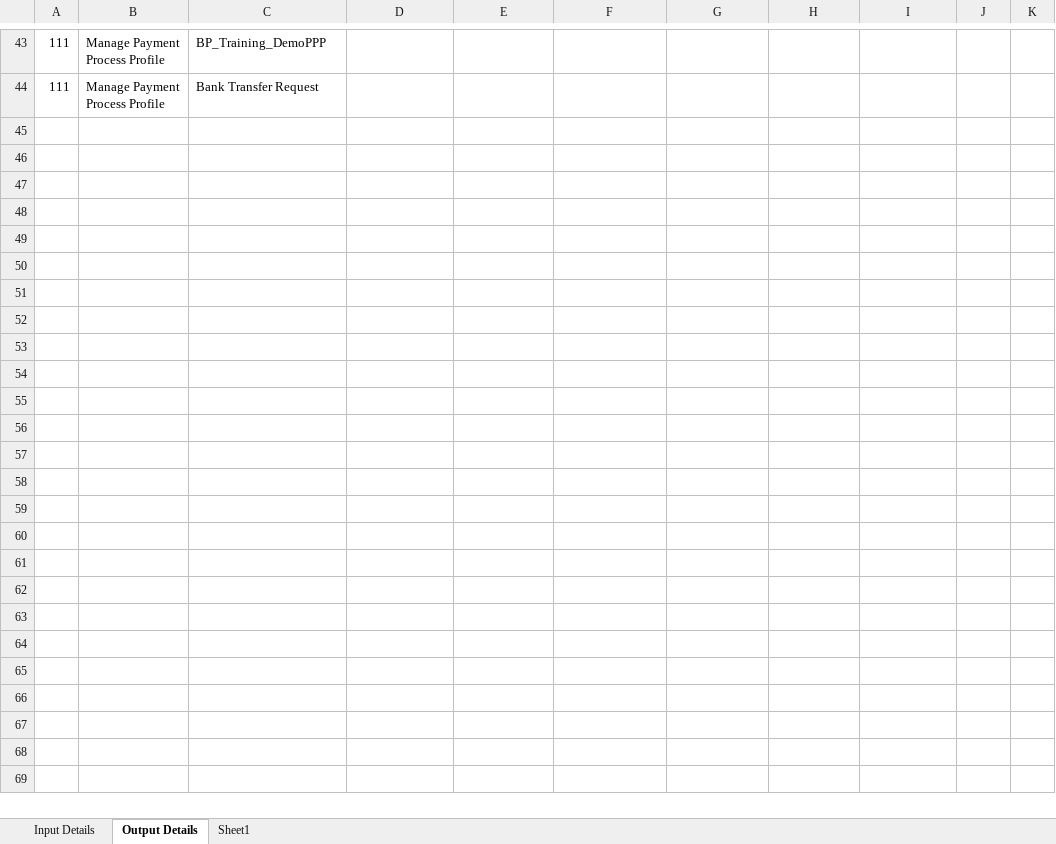
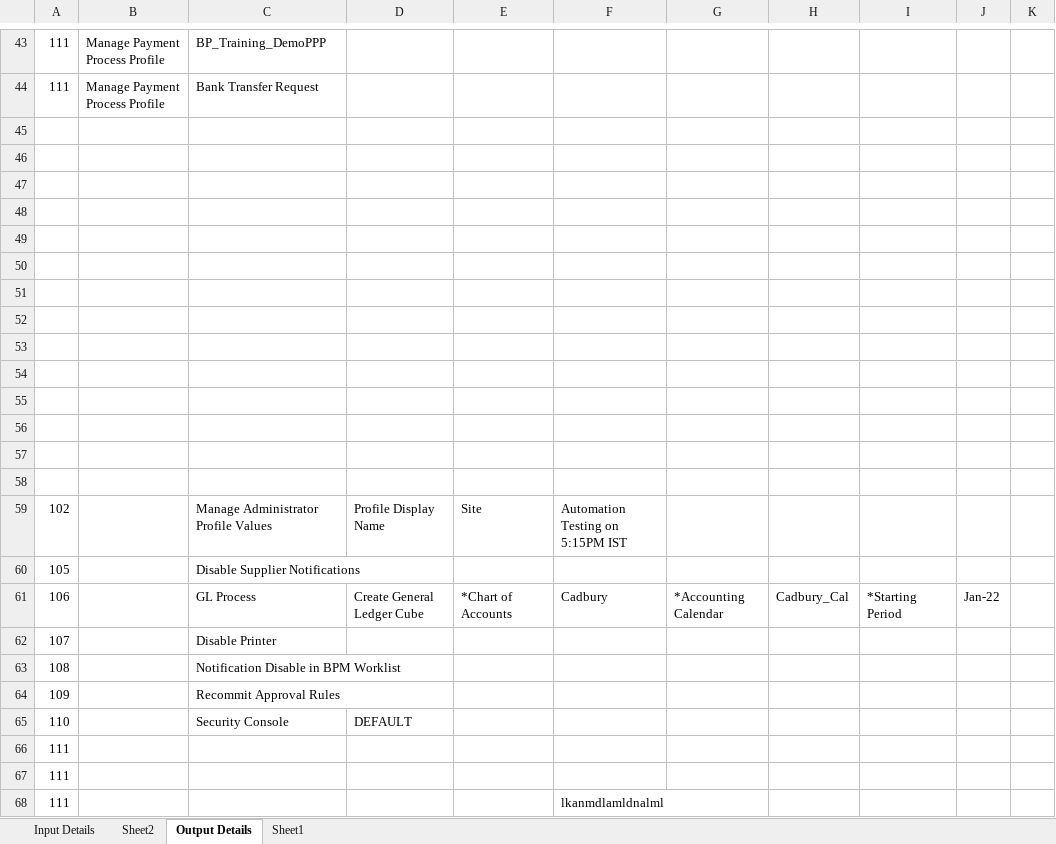
Before and after one commit to danvaker123/AmazonTestedP2T, an Excel workbook: Input/input_data.xlsx, sheet Output Details, drawn as a sheet; only a part is shown, gaps mark what is left out; values as stored, in another font and other column widths than the file's, no borders; the diff names each change by its address in the sheet, - before the commit and + after, or states it on an @@ line.

```diff
--- a/Input/input_data.xlsx (sheet Output Details)
+++ b/Input/input_data.xlsx (sheet Output Details)
+sheet tab: Sheet2
+row 45: (empty)
+row 46: (empty)
+row 47: (empty)
+row 48: (empty)
+row 49: (empty)
+row 50: (empty)
+row 51: (empty)
+row 52: (empty)
+row 53: (empty)
+row 54: (empty)
+row 55: (empty)
+row 56: (empty)
+row 57: (empty)
+row 58: (empty)
+row 59: 102 |  | Manage Administrator Profile Values | Profile Display Name | Site | Automation Testing on 5:15PM IST
+row 60: 105 |  | Disable Supplier Notifications
+row 61: 106 |  | GL Process | Create General Ledger Cube | *Chart of Accounts | Cadbury | *Accounting Calendar | Cadbury_Cal | *Starting Period | Jan-22
+row 62: 107 |  | Disable Printer
+row 63: 108 |  | Notification Disable in BPM Worklist
+row 64: 109 |  | Recommit Approval Rules
+row 65: 110 |  | Security Console | DEFAULT
+row 66: 111
+row 67: 111
+row 68: 111 |  |  |  |  | lkanmdlamldnalml
```
Also changed, not shown: sheet Input Details, Input/output_data.xlsx, 9 other files.
